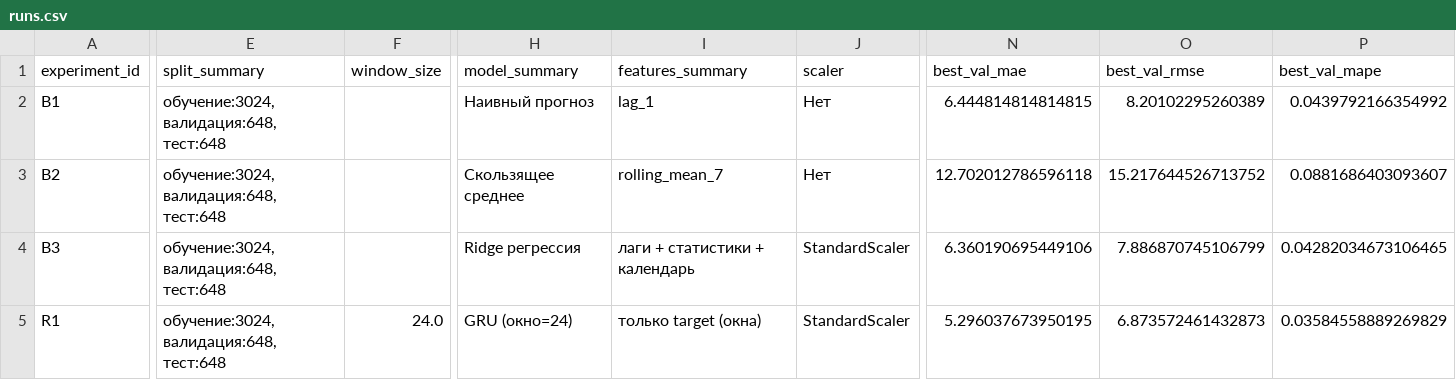
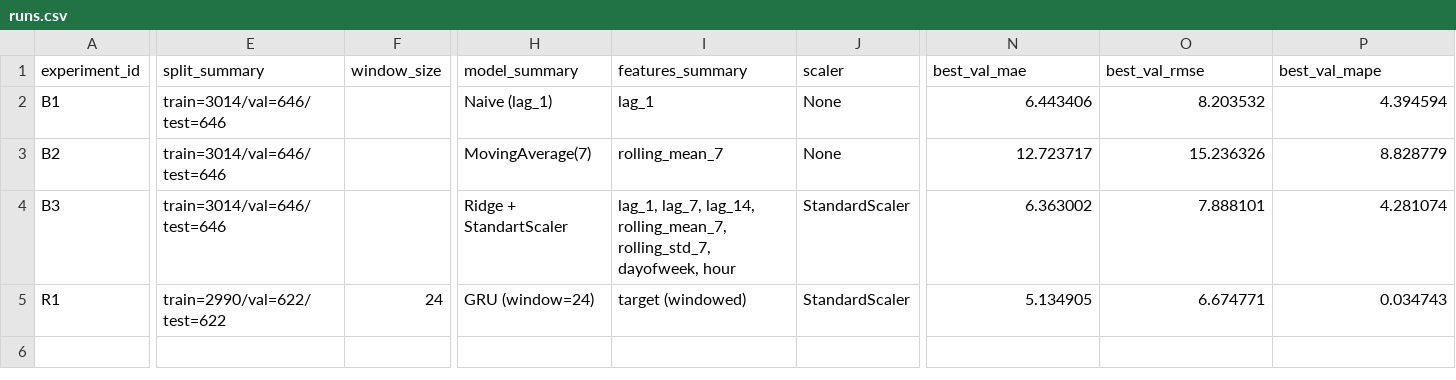
Before and after one commit to ermakinho/a-ermakov, a CSV file: homeworks/HW12/artifacts/runs.csv, drawn as a sheet; only a part is shown, gaps mark what is left out; the diff covers the shown part only; the diff names each change by its address in the sheet, - before the commit and + after, or states it on an @@ line.

```diff
--- a/homeworks/HW12/artifacts/runs.csv
+++ b/homeworks/HW12/artifacts/runs.csv
-E2:E4 (split_summary): обучение:3024, валидация:648, тест:648
+E2:E4 (split_summary): train=3014/val=646/test=646
-H2 (model_summary): Наивный прогноз
+H2 (model_summary): Naive (lag_1)
-J2:J3 (scaler): Нет
+J2:J3 (scaler): None
-N2 (best_val_mae): 6.444814814814815
+N2 (best_val_mae): 6.443406
-O2 (best_val_rmse): 8.20102295260389
+O2 (best_val_rmse): 8.203532
-P2 (best_val_mape): 0.0439792166354992
+P2 (best_val_mape): 4.394594
-H3 (model_summary): Скользящее среднее
+H3 (model_summary): MovingAverage(7)
-N3 (best_val_mae): 12.702012786596118
+N3 (best_val_mae): 12.723717
-O3 (best_val_rmse): 15.217644526713752
+O3 (best_val_rmse): 15.236326
-P3 (best_val_mape): 0.0881686403093607
+P3 (best_val_mape): 8.828779
-H4 (model_summary): Ridge регрессия
+H4 (model_summary): Ridge + StandartScaler
-I4 (features_summary): лаги + статистики + календарь
+I4 (features_summary): lag_1, lag_7, lag_14, rolling_mean_7, rolling_std_7, dayofweek, hour
-N4 (best_val_mae): 6.360190695449106
+N4 (best_val_mae): 6.363002
-O4 (best_val_rmse): 7.886870745106799
+O4 (best_val_rmse): 7.888101
-P4 (best_val_mape): 0.04282034673106465
+P4 (best_val_mape): 4.281074
-E5 (split_summary): обучение:3024, валидация:648, тест:648
+E5 (split_summary): train=2990/val=622/test=622
-F5 (window_size): 24.0
+F5 (window_size): 24
-H5 (model_summary): GRU (окно=24)
+H5 (model_summary): GRU (window=24)
-I5 (features_summary): только target (окна)
+I5 (features_summary): target (windowed)
-N5 (best_val_mae): 5.296037673950195
+N5 (best_val_mae): 5.134905
-O5 (best_val_rmse): 6.873572461432873
+O5 (best_val_rmse): 6.674771
-P5 (best_val_mape): 0.03584558889269829
+P5 (best_val_mape): 0.034743
```
Also changed, not shown: 5 edited cells elsewhere in this file, homeworks/HW10-11/artifacts/runs.csv, 24 other files.
